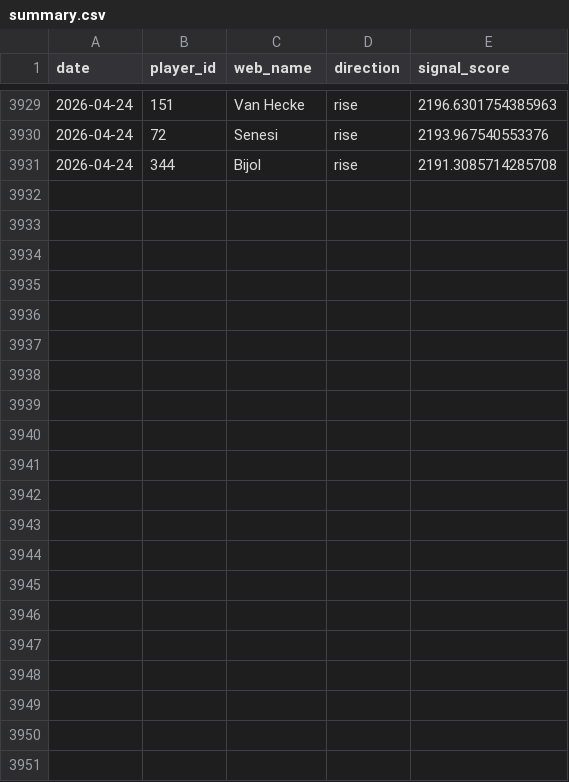
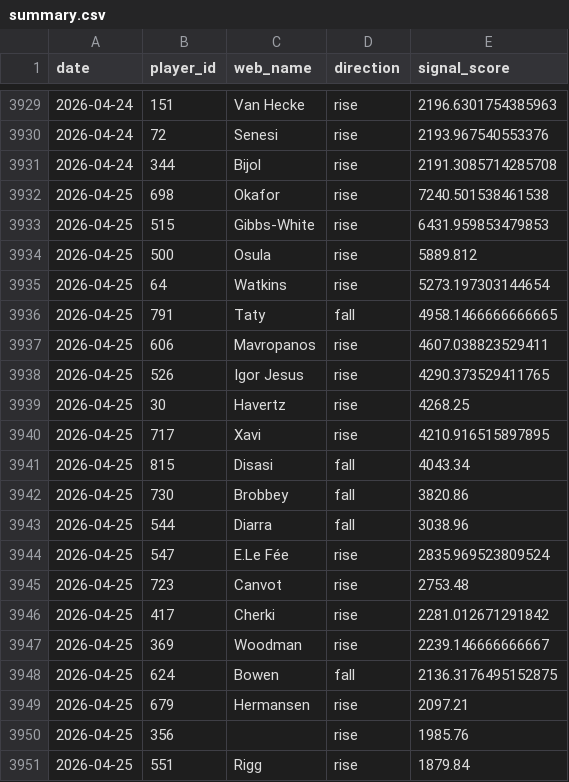
Before and after one commit to dauadaishaya9-lab/Fpl-price-predictor-, a CSV file: data/summary.csv, drawn as a sheet; only a part is shown, gaps mark what is left out; the diff names each change by its address in the sheet, - before the commit and + after, or states it on an @@ line.

```diff
--- a/data/summary.csv
+++ b/data/summary.csv
+row 3932: 2026-04-25 | 698 | Okafor | rise | 7240.501538461538
+row 3933: 2026-04-25 | 515 | Gibbs-White | rise | 6431.959853479853
+row 3934: 2026-04-25 | 500 | Osula | rise | 5889.812
+row 3935: 2026-04-25 | 64 | Watkins | rise | 5273.197303144654
+row 3936: 2026-04-25 | 791 | Taty | fall | 4958.1466666666665
+row 3937: 2026-04-25 | 606 | Mavropanos | rise | 4607.038823529411
+row 3938: 2026-04-25 | 526 | Igor Jesus | rise | 4290.373529411765
+row 3939: 2026-04-25 | 30 | Havertz | rise | 4268.25
+row 3940: 2026-04-25 | 717 | Xavi | rise | 4210.916515897895
+row 3941: 2026-04-25 | 815 | Disasi | fall | 4043.34
+row 3942: 2026-04-25 | 730 | Brobbey | fall | 3820.86
+row 3943: 2026-04-25 | 544 | Diarra | fall | 3038.96
+row 3944: 2026-04-25 | 547 | E.Le Fée | rise | 2835.969523809524
+row 3945: 2026-04-25 | 723 | Canvot | rise | 2753.48
+row 3946: 2026-04-25 | 417 | Cherki | rise | 2281.012671291842
+row 3947: 2026-04-25 | 369 | Woodman | rise | 2239.146666666667
+row 3948: 2026-04-25 | 624 | Bowen | fall | 2136.3176495152875
+row 3949: 2026-04-25 | 679 | Hermansen | rise | 2097.21
+row 3950: 2026-04-25 | 356 |  | rise | 1985.76
+row 3951: 2026-04-25 | 551 | Rigg | rise | 1879.84
```
Also changed, not shown: data/evaluation.csv, data/last_prices.csv, 4 other files.
